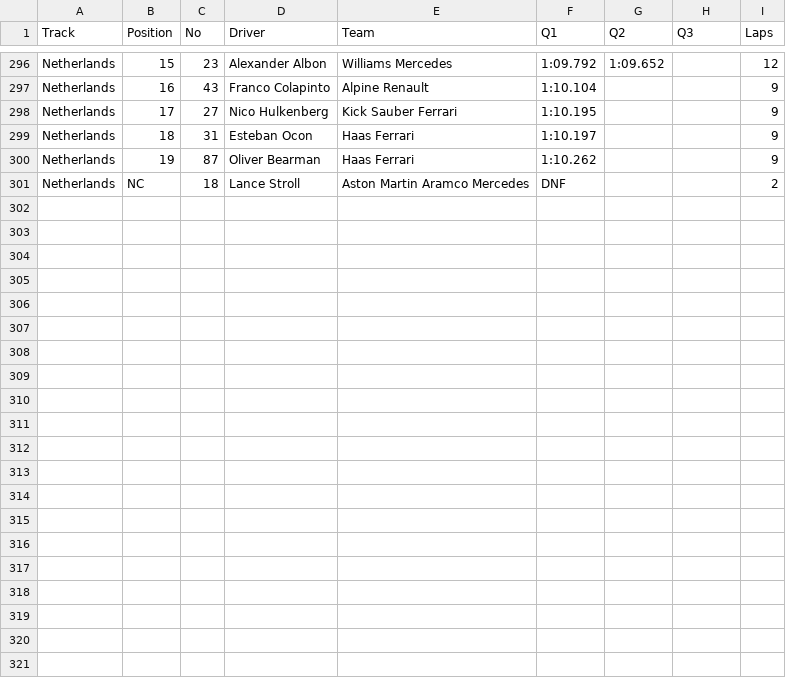
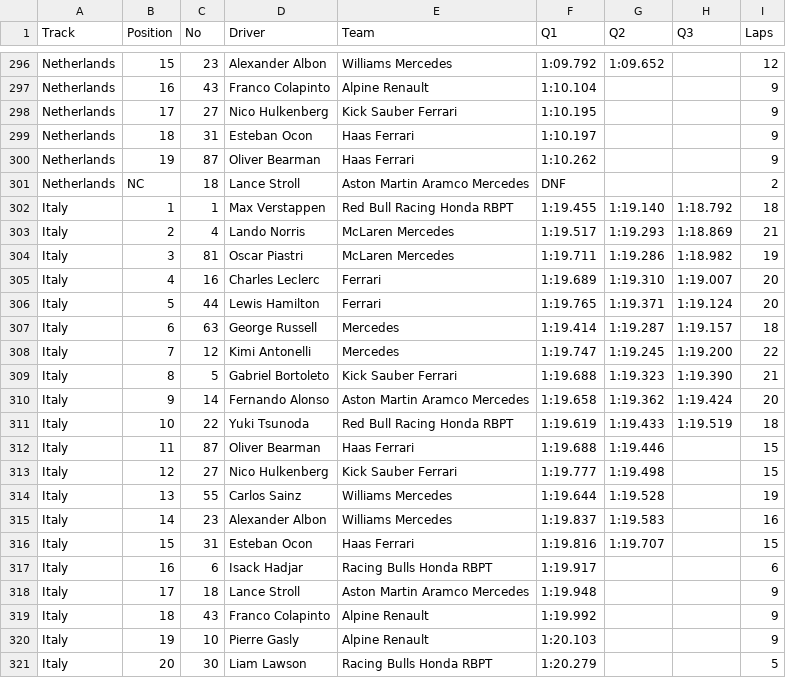
Before and after one commit to toUpperCase78/formula1-datasets, a CSV file: Formula1_2025Season_QualifyingResults.csv, drawn as a sheet; only a part is shown, gaps mark what is left out; the diff names each change by its address in the sheet, - before the commit and + after, or states it on an @@ line.

Commit message:
F1 2025 Season Qualifying Results (16 of 24 Rounds)

```diff
--- a/Formula1_2025Season_QualifyingResults.csv
+++ b/Formula1_2025Season_QualifyingResults.csv
+row 302: Italy | 1 | 1 | Max Verstappen | Red Bull Racing Honda RBPT | 1:19.455 | 1:19.140 | 1:18.792 | 18
+row 303: Italy | 2 | 4 | Lando Norris | McLaren Mercedes | 1:19.517 | 1:19.293 | 1:18.869 | 21
+row 304: Italy | 3 | 81 | Oscar Piastri | McLaren Mercedes | 1:19.711 | 1:19.286 | 1:18.982 | 19
+row 305: Italy | 4 | 16 | Charles Leclerc | Ferrari | 1:19.689 | 1:19.310 | 1:19.007 | 20
+row 306: Italy | 5 | 44 | Lewis Hamilton | Ferrari | 1:19.765 | 1:19.371 | 1:19.124 | 20
+row 307: Italy | 6 | 63 | George Russell | Mercedes | 1:19.414 | 1:19.287 | 1:19.157 | 18
+row 308: Italy | 7 | 12 | Kimi Antonelli | Mercedes | 1:19.747 | 1:19.245 | 1:19.200 | 22
+row 309: Italy | 8 | 5 | Gabriel Bortoleto | Kick Sauber Ferrari | 1:19.688 | 1:19.323 | 1:19.390 | 21
+row 310: Italy | 9 | 14 | Fernando Alonso | Aston Martin Aramco Mercedes | 1:19.658 | 1:19.362 | 1:19.424 | 20
+row 311: Italy | 10 | 22 | Yuki Tsunoda | Red Bull Racing Honda RBPT | 1:19.619 | 1:19.433 | 1:19.519 | 18
+row 312: Italy | 11 | 87 | Oliver Bearman | Haas Ferrari | 1:19.688 | 1:19.446 |  | 15
+row 313: Italy | 12 | 27 | Nico Hulkenberg | Kick Sauber Ferrari | 1:19.777 | 1:19.498 |  | 15
+row 314: Italy | 13 | 55 | Carlos Sainz | Williams Mercedes | 1:19.644 | 1:19.528 |  | 19
+row 315: Italy | 14 | 23 | Alexander Albon | Williams Mercedes | 1:19.837 | 1:19.583 |  | 16
+row 316: Italy | 15 | 31 | Esteban Ocon | Haas Ferrari | 1:19.816 | 1:19.707 |  | 15
+row 317: Italy | 16 | 6 | Isack Hadjar | Racing Bulls Honda RBPT | 1:19.917 |  |  | 6
+row 318: Italy | 17 | 18 | Lance Stroll | Aston Martin Aramco Mercedes | 1:19.948 |  |  | 9
+row 319: Italy | 18 | 43 | Franco Colapinto | Alpine Renault | 1:19.992 |  |  | 9
+row 320: Italy | 19 | 10 | Pierre Gasly | Alpine Renault | 1:20.103 |  |  | 9
+row 321: Italy | 20 | 30 | Liam Lawson | Racing Bulls Honda RBPT | 1:20.279 |  |  | 5
```
